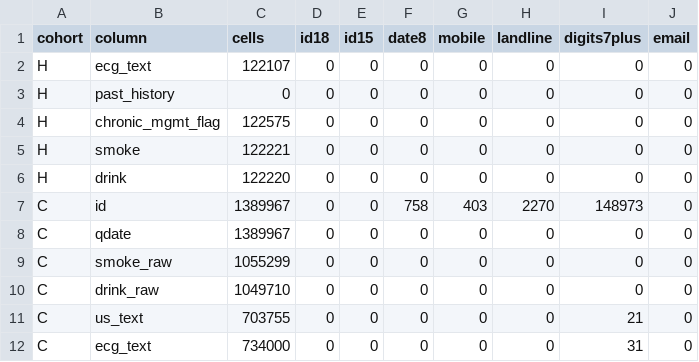
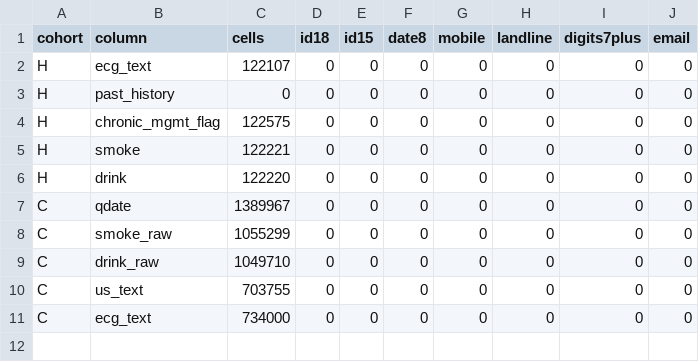
Before and after one commit to zhouliang-sjtu/sd-health-exam-governance, a CSV file: results/sim_masking_independent_rescan.csv, drawn as a sheet.

Commit message:
v1.0.1-prep: B70 text-masking gap fix (52 serial strings re-masked in PD wave v1.2) + independent rescan now CLEAN (pseudo-key whitelist documented)

```diff
--- a/results/sim_masking_independent_rescan.csv
+++ b/results/sim_masking_independent_rescan.csv
@@ -6,3 +6,2 @@ H,smoke,122221,0,0,0,0,0,0,0
 H,drink,122220,0,0,0,0,0,0,0
-C,id,1389967,0,0,758,403,2270,148973,0
 C,qdate,1389967,0,0,0,0,0,0,0
@@ -10,3 +9,3 @@ C,smoke_raw,1055299,0,0,0,0,0,0,0
 C,drink_raw,1049710,0,0,0,0,0,0,0
-C,us_text,703755,0,0,0,0,0,21,0
-C,ecg_text,734000,0,0,0,0,0,31,0
+C,us_text,703755,0,0,0,0,0,0,0
+C,ecg_text,734000,0,0,0,0,0,0,0
```
Also changed, not shown: 2 other files.
